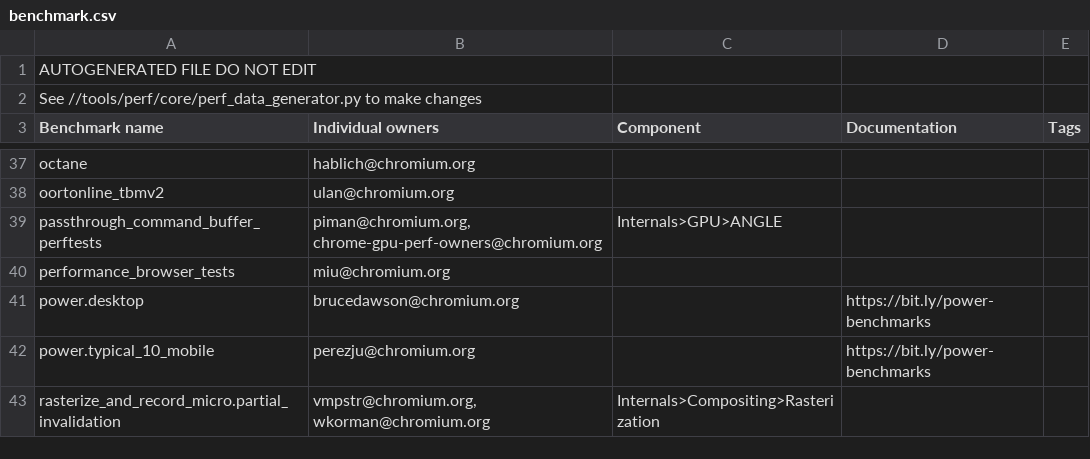
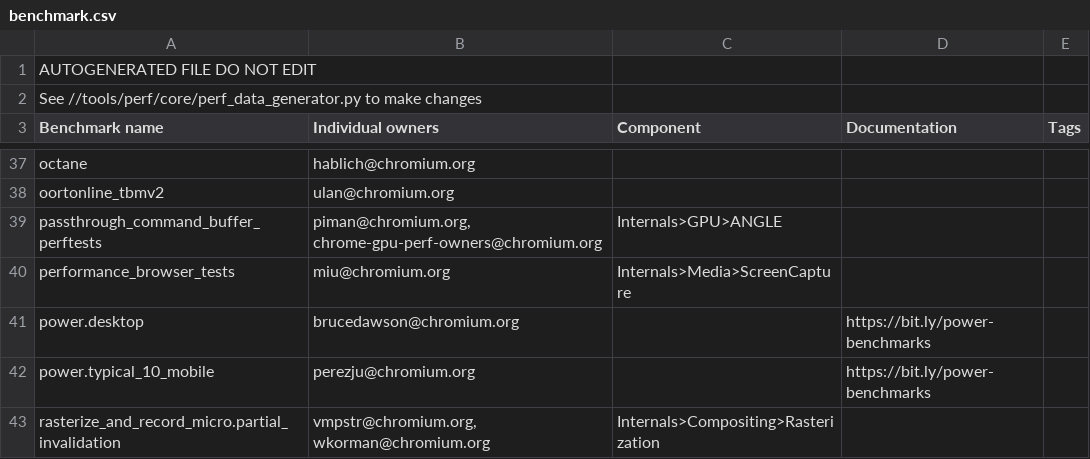
Before and after one commit to webrtc-uwp/chromium-tools, a CSV file: perf/benchmark.csv, drawn as a sheet; only a part is shown, gaps mark what is left out.

Commit message:
performance_browser_tests: Add component to benchmark metadata.
Cq-Include-Trybots: master.tryserver.chromium.perf:obbs_fyi
Change-Id: Ib98d01aceb856ca46a98065ff8d96ef315d56f24
Reviewed-on: https://chromium-review.googlesource.com/1232517
Reviewed-by: Charlie Andrews <charliea@chromium.org>
Commit-Queue: Yuri Wiitala <miu@chromium.org>
Cr-Original-Commit-Position: refs/heads/master@{#592609}
Cr-Mirrored-From: https://chromium.googlesource.com/chromium/src
Cr-Mirrored-Commit: f5513f0694059e41382932554029159504192556

```diff
--- a/perf/benchmark.csv
+++ b/perf/benchmark.csv
@@ -39,3 +39,3 @@ oortonline_tbmv2,ulan@chromium.org,,,
 passthrough_command_buffer_perftests,"piman@chromium.org, chrome-gpu-perf-owners@chromium.org",Internals>GPU>ANGLE,,
-performance_browser_tests,miu@chromium.org,,,
+performance_browser_tests,miu@chromium.org,Internals>Media>ScreenCapture,,
 power.desktop,brucedawson@chromium.org,,https://bit.ly/power-benchmarks,
```
Also changed, not shown: 1 other file.
